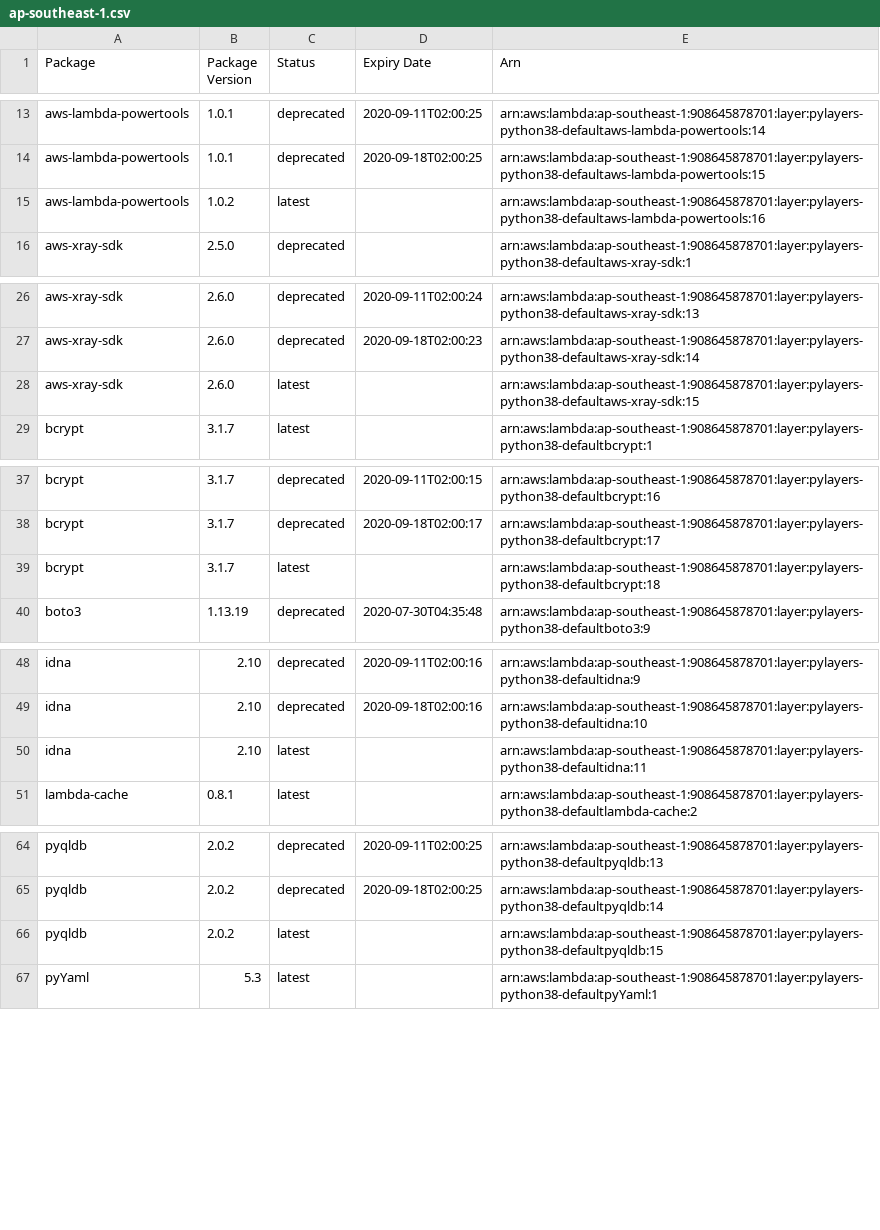
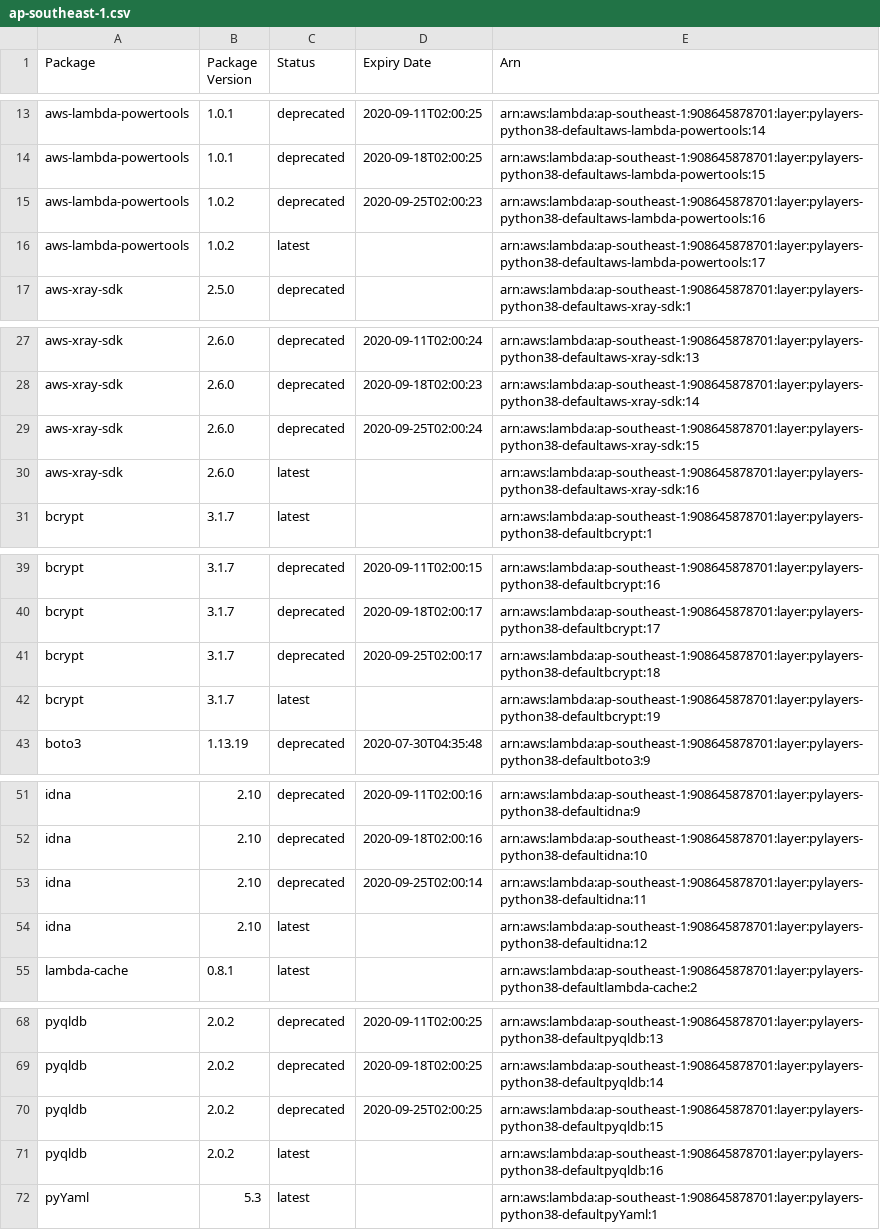
Before and after one commit to keithrozario/KLayers-default, a CSV file: deployments/python3.8/arns/ap-southeast-1.csv, drawn as a sheet; only a part is shown, gaps mark what is left out; the diff covers the shown part only.

```diff
--- a/deployments/python3.8/arns/ap-southeast-1.csv
+++ b/deployments/python3.8/arns/ap-southeast-1.csv
@@ -14,3 +14,4 @@ aws-lambda-powertools,1.0.1,deprecated,2020-09-11T02:00:25,arn:aws:lambda:ap-sou
 aws-lambda-powertools,1.0.1,deprecated,2020-09-18T02:00:25,arn:aws:lambda:ap-southeast-1:908645878701:layer:pylayers-python38-defaultaws-lambda-powertools:15
-aws-lambda-powertools,1.0.2,latest,,arn:aws:lambda:ap-southeast-1:908645878701:layer:pylayers-python38-defaultaws-lambda-powertools:16
+aws-lambda-powertools,1.0.2,deprecated,2020-09-25T02:00:23,arn:aws:lambda:ap-southeast-1:908645878701:layer:pylayers-python38-defaultaws-lambda-powertools:16
+aws-lambda-powertools,1.0.2,latest,,arn:aws:lambda:ap-southeast-1:908645878701:layer:pylayers-python38-defaultaws-lambda-powertools:17
 aws-xray-sdk,2.5.0,deprecated,,arn:aws:lambda:ap-southeast-1:908645878701:layer:pylayers-python38-defaultaws-xray-sdk:1
@@ -27,3 +28,4 @@ aws-xray-sdk,2.6.0,deprecated,2020-09-11T02:00:24,arn:aws:lambda:ap-southeast-1:
 aws-xray-sdk,2.6.0,deprecated,2020-09-18T02:00:23,arn:aws:lambda:ap-southeast-1:908645878701:layer:pylayers-python38-defaultaws-xray-sdk:14
-aws-xray-sdk,2.6.0,latest,,arn:aws:lambda:ap-southeast-1:908645878701:layer:pylayers-python38-defaultaws-xray-sdk:15
+aws-xray-sdk,2.6.0,deprecated,2020-09-25T02:00:24,arn:aws:lambda:ap-southeast-1:908645878701:layer:pylayers-python38-defaultaws-xray-sdk:15
+aws-xray-sdk,2.6.0,latest,,arn:aws:lambda:ap-southeast-1:908645878701:layer:pylayers-python38-defaultaws-xray-sdk:16
 bcrypt,3.1.7,latest,,arn:aws:lambda:ap-southeast-1:908645878701:layer:pylayers-python38-defaultbcrypt:1
@@ -38,3 +40,4 @@ bcrypt,3.1.7,deprecated,2020-09-11T02:00:15,arn:aws:lambda:ap-southeast-1:908645
 bcrypt,3.1.7,deprecated,2020-09-18T02:00:17,arn:aws:lambda:ap-southeast-1:908645878701:layer:pylayers-python38-defaultbcrypt:17
-bcrypt,3.1.7,latest,,arn:aws:lambda:ap-southeast-1:908645878701:layer:pylayers-python38-defaultbcrypt:18
+bcrypt,3.1.7,deprecated,2020-09-25T02:00:17,arn:aws:lambda:ap-southeast-1:908645878701:layer:pylayers-python38-defaultbcrypt:18
+bcrypt,3.1.7,latest,,arn:aws:lambda:ap-southeast-1:908645878701:layer:pylayers-python38-defaultbcrypt:19
 boto3,1.13.19,deprecated,2020-07-30T04:35:48,arn:aws:lambda:ap-southeast-1:908645878701:layer:pylayers-python38-defaultboto3:9
@@ -49,3 +52,4 @@ idna,2.10,deprecated,2020-09-11T02:00:16,arn:aws:lambda:ap-southeast-1:908645878
 idna,2.10,deprecated,2020-09-18T02:00:16,arn:aws:lambda:ap-southeast-1:908645878701:layer:pylayers-python38-defaultidna:10
-idna,2.10,latest,,arn:aws:lambda:ap-southeast-1:908645878701:layer:pylayers-python38-defaultidna:11
+idna,2.10,deprecated,2020-09-25T02:00:14,arn:aws:lambda:ap-southeast-1:908645878701:layer:pylayers-python38-defaultidna:11
+idna,2.10,latest,,arn:aws:lambda:ap-southeast-1:908645878701:layer:pylayers-python38-defaultidna:12
 lambda-cache,0.8.1,latest,,arn:aws:lambda:ap-southeast-1:908645878701:layer:pylayers-python38-defaultlambda-cache:2
@@ -65,3 +69,4 @@ pyqldb,2.0.2,deprecated,2020-09-11T02:00:25,arn:aws:lambda:ap-southeast-1:908645
 pyqldb,2.0.2,deprecated,2020-09-18T02:00:25,arn:aws:lambda:ap-southeast-1:908645878701:layer:pylayers-python38-defaultpyqldb:14
-pyqldb,2.0.2,latest,,arn:aws:lambda:ap-southeast-1:908645878701:layer:pylayers-python38-defaultpyqldb:15
+pyqldb,2.0.2,deprecated,2020-09-25T02:00:25,arn:aws:lambda:ap-southeast-1:908645878701:layer:pylayers-python38-defaultpyqldb:15
+pyqldb,2.0.2,latest,,arn:aws:lambda:ap-southeast-1:908645878701:layer:pylayers-python38-defaultpyqldb:16
 pyYaml,5.3,latest,,arn:aws:lambda:ap-southeast-1:908645878701:layer:pylayers-python38-defaultpyYaml:1
```
Also changed, not shown: 3 added rows and 3 edited cells elsewhere in this file, 6 other files.
